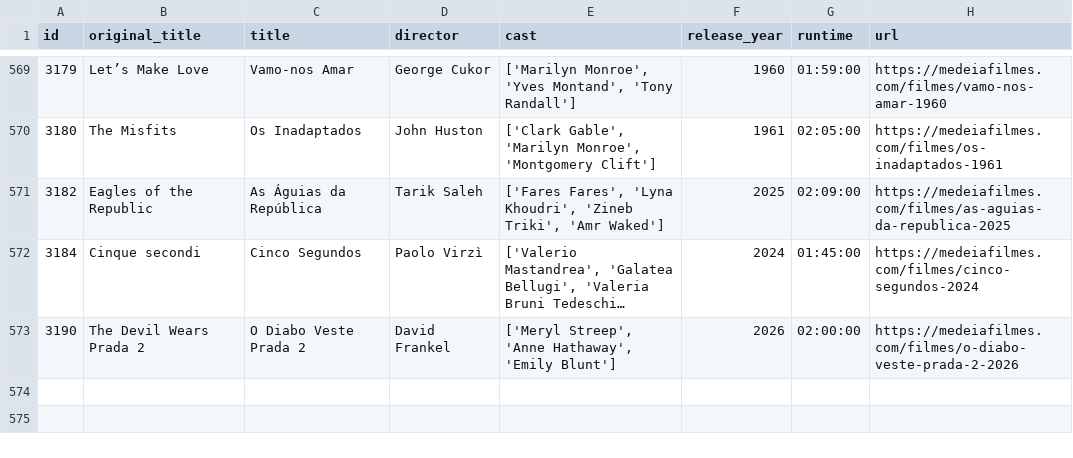
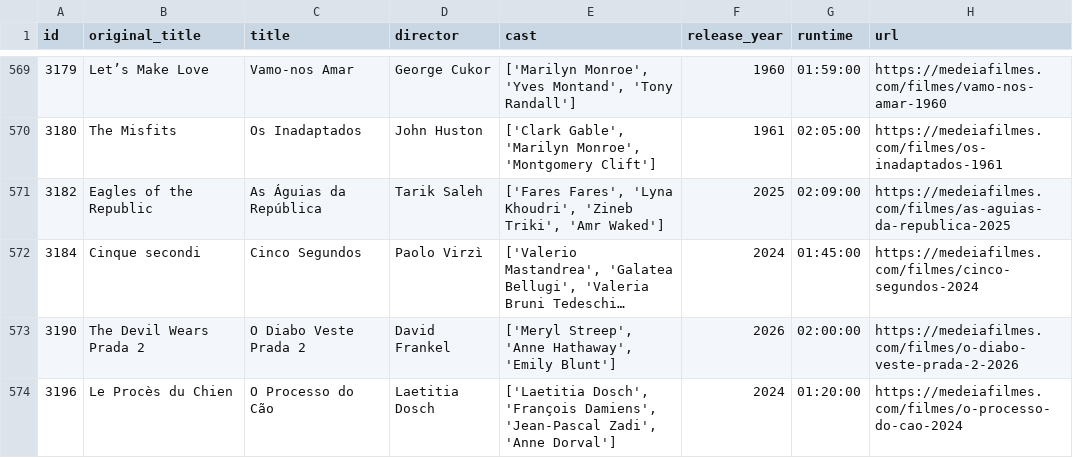
Before and after one commit to andrebastosdias/medeia-imdb, a CSV file: data/movies.csv, drawn as a sheet; only a part is shown, gaps mark what is left out; long unchanged cells end in ….

```diff
--- a/data/movies.csv
+++ b/data/movies.csv
@@ -573 +573,2 @@
 3190,The Devil Wears Prada 2,O Diabo Veste Prada 2,David Frankel,"['Meryl Streep', 'Anne Hathaway', 'Emily Blunt']",2026,02:00:00,https://medeiafilmes.com/filmes/o-diabo-veste-prada-2-2026
+3196,Le Procès du Chien,O Processo do Cão,Laetitia Dosch,"['Laetitia Dosch', 'François Damiens', 'Jean-Pascal Zadi', 'Anne Dorval']",2024,01:20:00,https://medeiafilmes.com/filmes/o-processo-do-cao-2024
```
